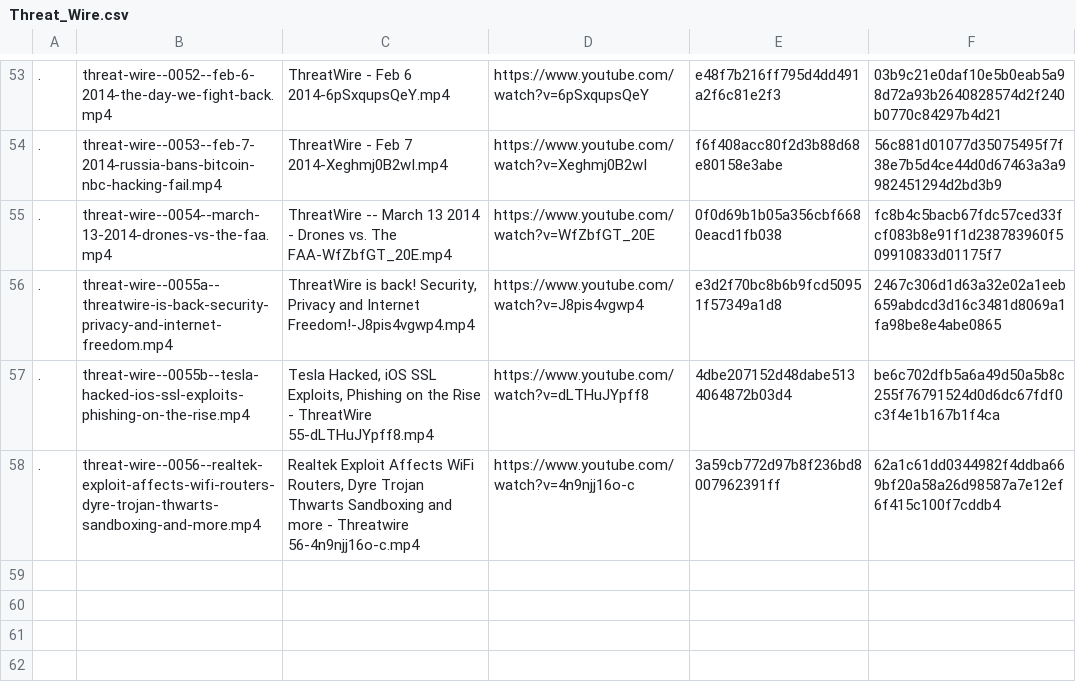
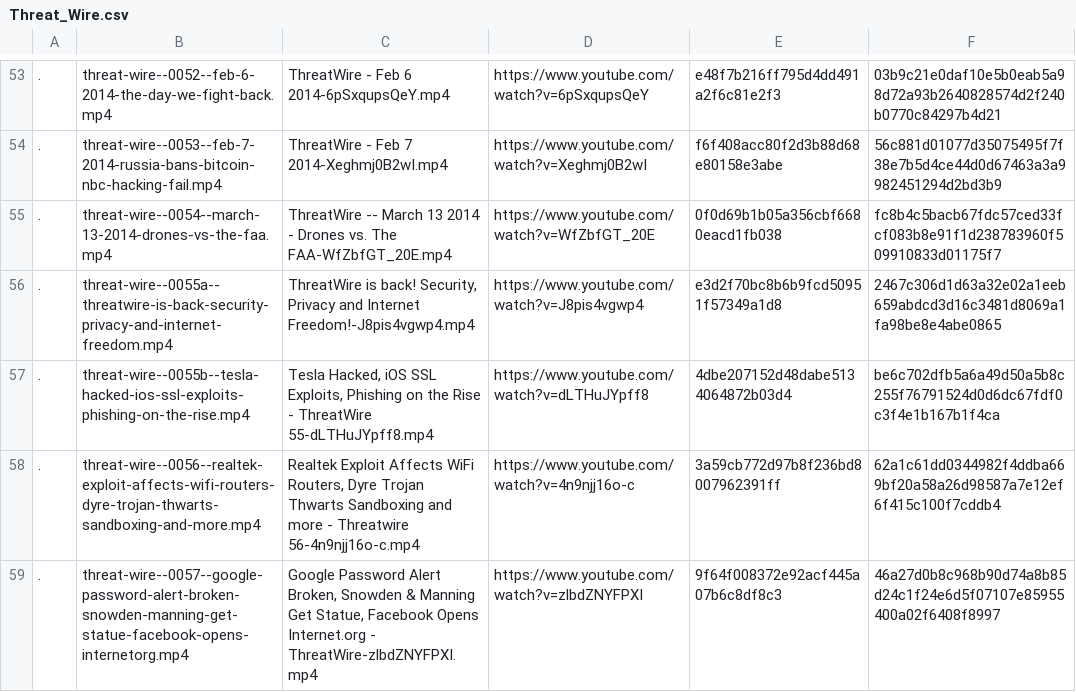
Before and after one commit to blebo/hak5, a CSV file: episodes.list.d/Threat_Wire.csv, drawn as a sheet; only a part is shown, gaps mark what is left out; the diff names each change by its address in the sheet, - before the commit and + after, or states it on an @@ line.

```diff
--- a/episodes.list.d/Threat_Wire.csv
+++ b/episodes.list.d/Threat_Wire.csv
+row 59: . | threat-wire--0057--google-password-alert-broken-snowden-manning-get-statue-facebook-opens-internetorg.mp4 | Google Password Alert Broken, Snowden & Manning Get Statue, Facebook Opens Internet.org - ThreatWire-zlbdZNYFPXI.mp4 | https://www.youtube.com/watch?v=zlbdZNYFPXI | 9f64f008372e92acf445a07b6c8df8c3 | 46a27d0b8c968b90d74a8b85d24c1f24e6d5f07107e85955400a02f6408f8997
```
Also changed, not shown: episodes.list.d/Metasploit_Minute.csv, 1 other file.
